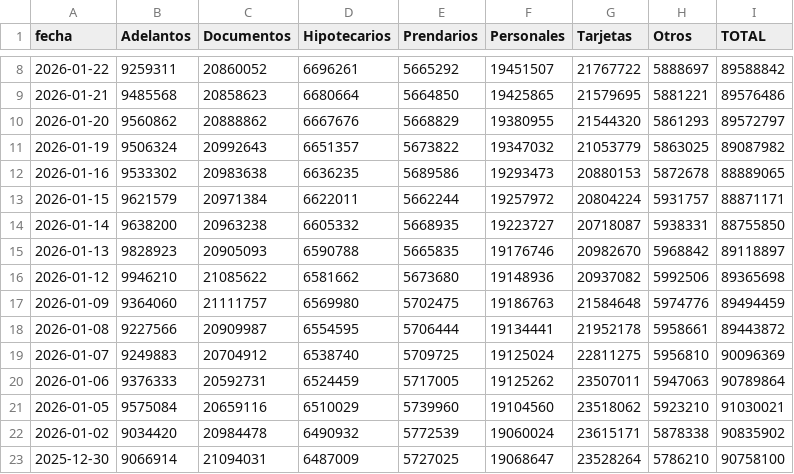
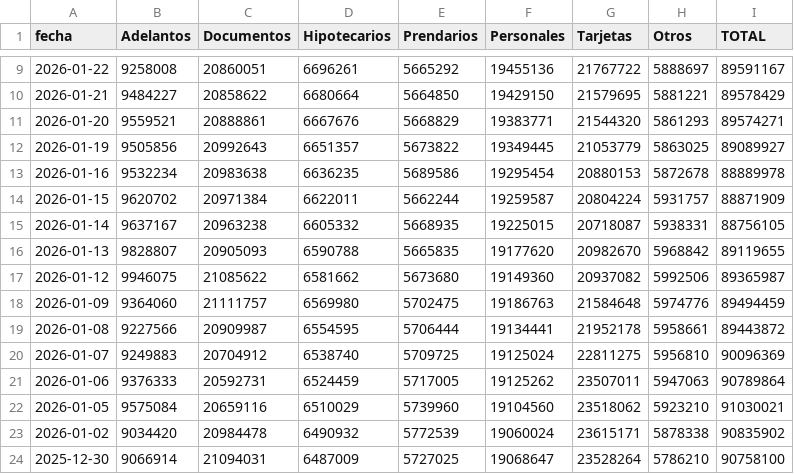
Before and after one commit to jesusrobles824/Automatizacion-de-Datos-y-Proyectos-BI, a CSV file: Préstamos_pesos_sector_privado_en_millones_por_tipo.csv, drawn as a sheet; only a part is shown, gaps mark what is left out; the diff covers the shown part only.

```diff
--- a/Préstamos_pesos_sector_privado_en_millones_por_tipo.csv
+++ b/Préstamos_pesos_sector_privado_en_millones_por_tipo.csv
@@ -8,10 +9,10 @@ fecha,Adelantos,Documentos,Hipotecarios,Prendarios,Personales,Tarjetas,Otros,TOT
-2026-01-22,9259311,20860052,6696261,5665292,19451507,21767722,5888697,89588842
-2026-01-21,9485568,20858623,6680664,5664850,19425865,21579695,5881221,89576486
-2026-01-20,9560862,20888862,6667676,5668829,19380955,21544320,5861293,89572797
-2026-01-19,9506324,20992643,6651357,5673822,19347032,21053779,5863025,89087982
-2026-01-16,9533302,20983638,6636235,5689586,19293473,20880153,5872678,88889065
-2026-01-15,9621579,20971384,6622011,5662244,19257972,20804224,5931757,88871171
-2026-01-14,9638200,20963238,6605332,5668935,19223727,20718087,5938331,88755850
-2026-01-13,9828923,20905093,6590788,5665835,19176746,20982670,5968842,89118897
-2026-01-12,9946210,21085622,6581662,5673680,19148936,20937082,5992506,89365698
+2026-01-22,9258008,20860051,6696261,5665292,19455136,21767722,5888697,89591167
+2026-01-21,9484227,20858622,6680664,5664850,19429150,21579695,5881221,89578429
+2026-01-20,9559521,20888861,6667676,5668829,19383771,21544320,5861293,89574271
+2026-01-19,9505856,20992643,6651357,5673822,19349445,21053779,5863025,89089927
+2026-01-16,9532234,20983638,6636235,5689586,19295454,20880153,5872678,88889978
+2026-01-15,9620702,20971384,6622011,5662244,19259587,20804224,5931757,88871909
+2026-01-14,9637167,20963238,6605332,5668935,19225015,20718087,5938331,88756105
+2026-01-13,9828807,20905093,6590788,5665835,19177620,20982670,5968842,89119655
+2026-01-12,9946075,21085622,6581662,5673680,19149360,20937082,5992506,89365987
 2026-01-09,9364060,21111757,6569980,5702475,19186763,21584648,5974776,89494459
```
Also changed, not shown: 1 added row and 31 edited cells elsewhere in this file, Depósitos_tesoro_variación_diaria_y_factores_de_explicación.csv, Principales_Tasas_de_Interés.csv, 8 other files.
